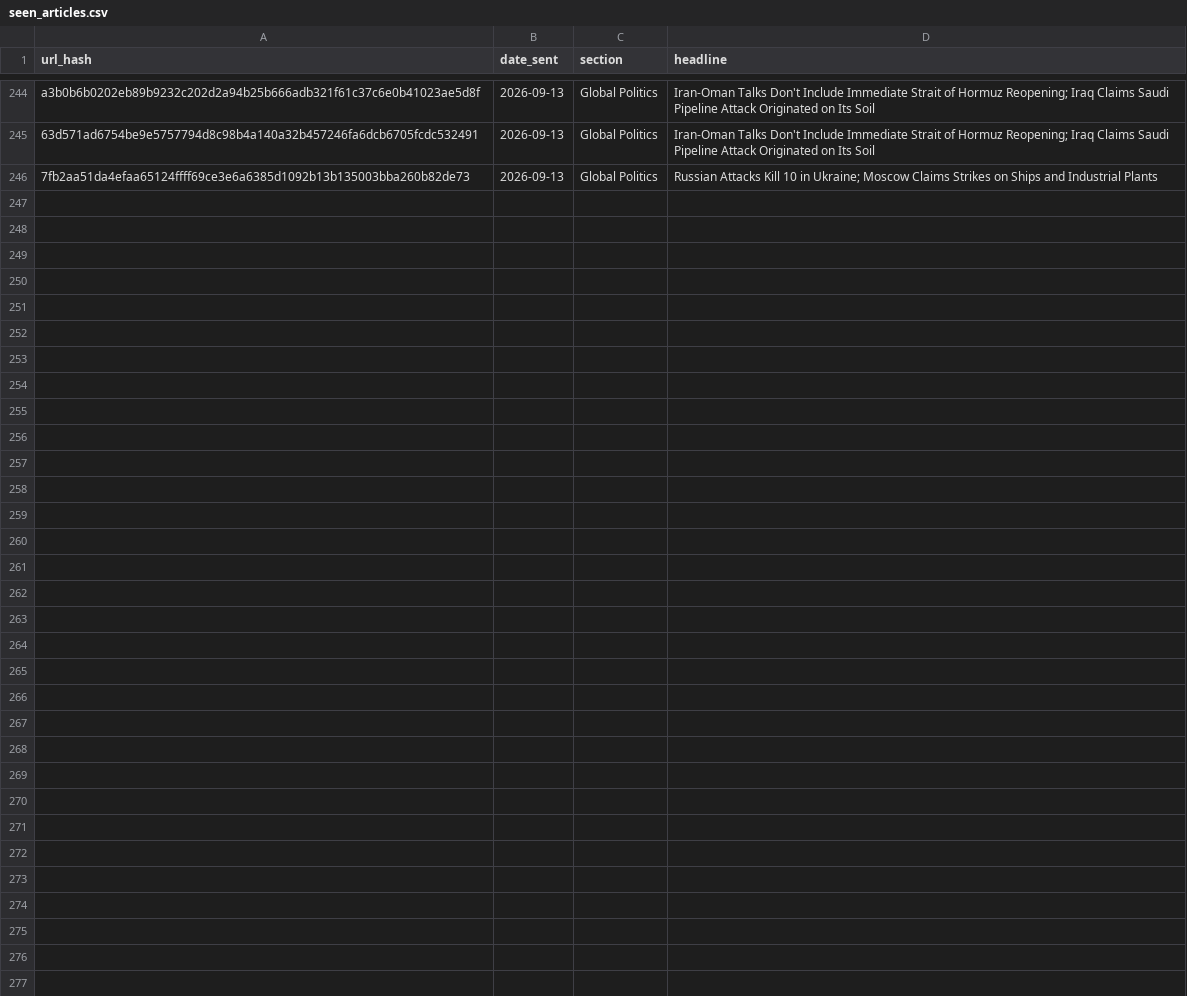
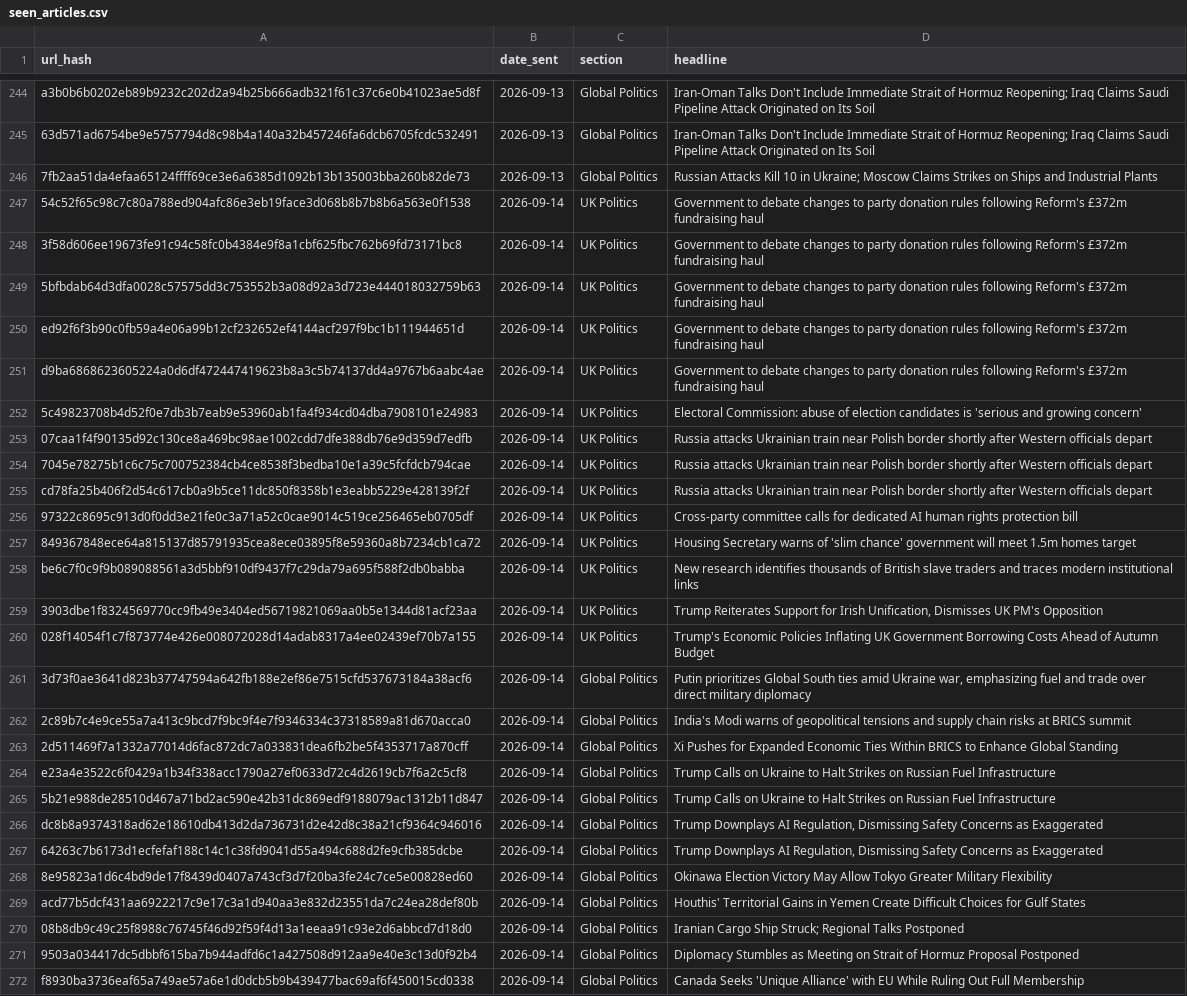
Before and after one commit to Nobody543/Morning-Brief, a CSV file: seen_articles.csv, drawn as a sheet; only a part is shown, gaps mark what is left out.

```diff
--- a/seen_articles.csv
+++ b/seen_articles.csv
@@ -246 +246,27 @@ a3b0b6b0202eb89b9232c202d2a94b25b666adb321f61c37c6e0b41023ae5d8f,2026-09-13,Glob
 7fb2aa51da4efaa65124ffff69ce3e6a6385d1092b13b135003bba260b82de73,2026-09-13,Global Politics,Russian Attacks Kill 10 in Ukraine; Moscow Claims Strikes on Ships and Industrial Plants
+54c52f65c98c7c80a788ed904afc86e3eb19face3d068b8b7b8b6a563e0f1538,2026-09-14,UK Politics,Government to debate changes to party donation rules following Reform's £372m fundraising haul
+3f58d606ee19673fe91c94c58fc0b4384e9f8a1cbf625fbc762b69fd73171bc8,2026-09-14,UK Politics,Government to debate changes to party donation rules following Reform's £372m fundraising haul
+5bfbdab64d3dfa0028c57575dd3c753552b3a08d92a3d723e444018032759b63,2026-09-14,UK Politics,Government to debate changes to party donation rules following Reform's £372m fundraising haul
+ed92f6f3b90c0fb59a4e06a99b12cf232652ef4144acf297f9bc1b111944651d,2026-09-14,UK Politics,Government to debate changes to party donation rules following Reform's £372m fundraising haul
+d9ba6868623605224a0d6df472447419623b8a3c5b74137dd4a9767b6aabc4ae,2026-09-14,UK Politics,Government to debate changes to party donation rules following Reform's £372m fundraising haul
+5c49823708b4d52f0e7db3b7eab9e53960ab1fa4f934cd04dba7908101e24983,2026-09-14,UK Politics,Electoral Commission: abuse of election candidates is 'serious and growing concern'
+07caa1f4f90135d92c130ce8a469bc98ae1002cdd7dfe388db76e9d359d7edfb,2026-09-14,UK Politics,Russia attacks Ukrainian train near Polish border shortly after Western officials depart
+7045e78275b1c6c75c700752384cb4ce8538f3bedba10e1a39c5fcfdcb794cae,2026-09-14,UK Politics,Russia attacks Ukrainian train near Polish border shortly after Western officials depart
+cd78fa25b406f2d54c617cb0a9b5ce11dc850f8358b1e3eabb5229e428139f2f,2026-09-14,UK Politics,Russia attacks Ukrainian train near Polish border shortly after Western officials depart
+97322c8695c913d0f0dd3e21fe0c3a71a52c0cae9014c519ce256465eb0705df,2026-09-14,UK Politics,Cross-party committee calls for dedicated AI human rights protection bill
+849367848ece64a815137d85791935cea8ece03895f8e59360a8b7234cb1ca72,2026-09-14,UK Politics,Housing Secretary warns of 'slim chance' government will meet 1.5m homes target
+be6c7f0c9f9b089088561a3d5bbf910df9437f7c29da79a695f588f2db0babba,2026-09-14,UK Politics,New research identifies thousands of British slave traders and traces modern institutional links
+3903dbe1f8324569770cc9fb49e3404ed56719821069aa0b5e1344d81acf23aa,2026-09-14,UK Politics,"Trump Reiterates Support for Irish Unification, Dismisses UK PM's Opposition"
+028f14054f1c7f873774e426e008072028d14adab8317a4ee02439ef70b7a155,2026-09-14,UK Politics,Trump's Economic Policies Inflating UK Government Borrowing Costs Ahead of Autumn Budget
+3d73f0ae3641d823b37747594a642fb188e2ef86e7515cfd537673184a38acf6,2026-09-14,Global Politics,"Putin prioritizes Global South ties amid Ukraine war, emphasizing fuel and trade over direct military diplomacy"
+2c89b7c4e9ce55a7a413c9bcd7f9bc9f4e7f9346334c37318589a81d670acca0,2026-09-14,Global Politics,India's Modi warns of geopolitical tensions and supply chain risks at BRICS summit
+2d511469f7a1332a77014d6fac872dc7a033831dea6fb2be5f4353717a870cff,2026-09-14,Global Politics,Xi Pushes for Expanded Economic Ties Within BRICS to Enhance Global Standing
+e23a4e3522c6f0429a1b34f338acc1790a27ef0633d72c4d2619cb7f6a2c5cf8,2026-09-14,Global Politics,Trump Calls on Ukraine to Halt Strikes on Russian Fuel Infrastructure
+5b21e988de28510d467a71bd2ac590e42b31dc869edf9188079ac1312b11d847,2026-09-14,Global Politics,Trump Calls on Ukraine to Halt Strikes on Russian Fuel Infrastructure
+dc8b8a9374318ad62e18610db413d2da736731d2e42d8c38a21cf9364c946016,2026-09-14,Global Politics,"Trump Downplays AI Regulation, Dismissing Safety Concerns as Exaggerated"
+64263c7b6173d1ecfefaf188c14c1c38fd9041d55a494c688d2fe9cfb385dcbe,2026-09-14,Global Politics,"Trump Downplays AI Regulation, Dismissing Safety Concerns as Exaggerated"
+8e95823a1d6c4bd9de17f8439d0407a743cf3d7f20ba3fe24c7ce5e00828ed60,2026-09-14,Global Politics,Okinawa Election Victory May Allow Tokyo Greater Military Flexibility
+acd77b5dcf431aa6922217c9e17c3a1d940aa3e832d23551da7c24ea28def80b,2026-09-14,Global Politics,Houthis' Territorial Gains in Yemen Create Difficult Choices for Gulf States
+08b8db9c49c25f8988c76745f46d92f59f4d13a1eeaa91c93e2d6abbcd7d18d0,2026-09-14,Global Politics,Iranian Cargo Ship Struck; Regional Talks Postponed
+9503a034417dc5dbbf615ba7b944adfd6c1a427508d912aa9e40e3c13d0f92b4,2026-09-14,Global Politics,Diplomacy Stumbles as Meeting on Strait of Hormuz Proposal Postponed
+f8930ba3736eaf65a749ae57a6e1d0dcb5b9b439477bac69af6f450015cd0338,2026-09-14,Global Politics,Canada Seeks 'Unique Alliance' with EU While Ruling Out Full Membership
```
Also changed, not shown: 1 other file.
